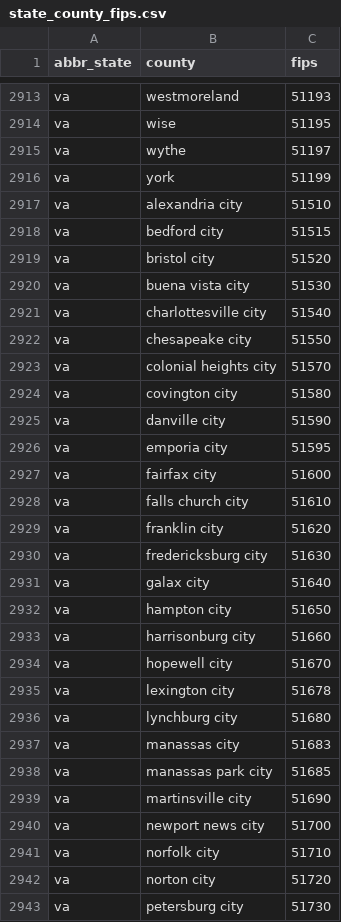
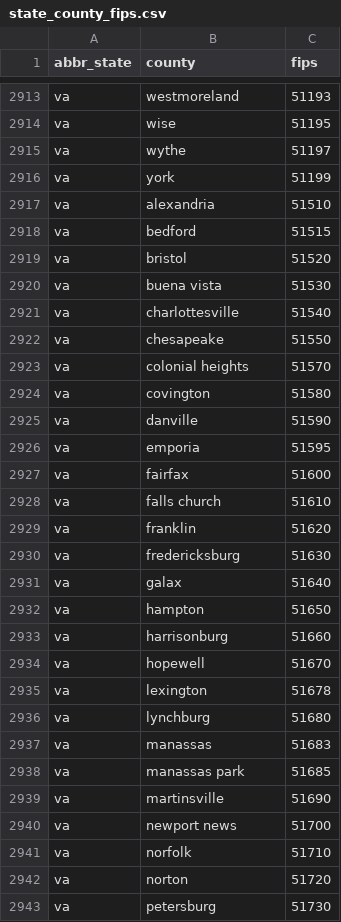
Before and after one commit to joshuakalla/county_election_results_2016, a CSV file: state_county_fips.csv, drawn as a sheet; only a part is shown, gaps mark what is left out; the diff covers the shown part only.

```diff
--- a/state_county_fips.csv
+++ b/state_county_fips.csv
@@ -2916,28 +2916,28 @@ abbr_state,county,fips
 "va","york",51199
-"va","alexandria city",51510
-"va","bedford city",51515
-"va","bristol city",51520
-"va","buena vista city",51530
-"va","charlottesville city",51540
-"va","chesapeake city",51550
-"va","colonial heights city",51570
-"va","covington city",51580
-"va","danville city",51590
-"va","emporia city",51595
-"va","fairfax city",51600
-"va","falls church city",51610
-"va","franklin city",51620
-"va","fredericksburg city",51630
-"va","galax city",51640
-"va","hampton city",51650
-"va","harrisonburg city",51660
-"va","hopewell city",51670
-"va","lexington city",51678
-"va","lynchburg city",51680
-"va","manassas city",51683
-"va","manassas park city",51685
-"va","martinsville city",51690
-"va","newport news city",51700
-"va","norfolk city",51710
-"va","norton city",51720
-"va","petersburg city",51730
+"va","alexandria",51510
+"va","bedford",51515
+"va","bristol",51520
+"va","buena vista",51530
+"va","charlottesville",51540
+"va","chesapeake",51550
+"va","colonial heights",51570
+"va","covington",51580
+"va","danville",51590
+"va","emporia",51595
+"va","fairfax",51600
+"va","falls church",51610
+"va","franklin",51620
+"va","fredericksburg",51630
+"va","galax",51640
+"va","hampton",51650
+"va","harrisonburg",51660
+"va","hopewell",51670
+"va","lexington",51678
+"va","lynchburg",51680
+"va","manassas",51683
+"va","manassas park",51685
+"va","martinsville",51690
+"va","newport news",51700
+"va","norfolk",51710
+"va","norton",51720
+"va","petersburg",51730
```
Also changed, not shown: 87 edited cells elsewhere in this file.
